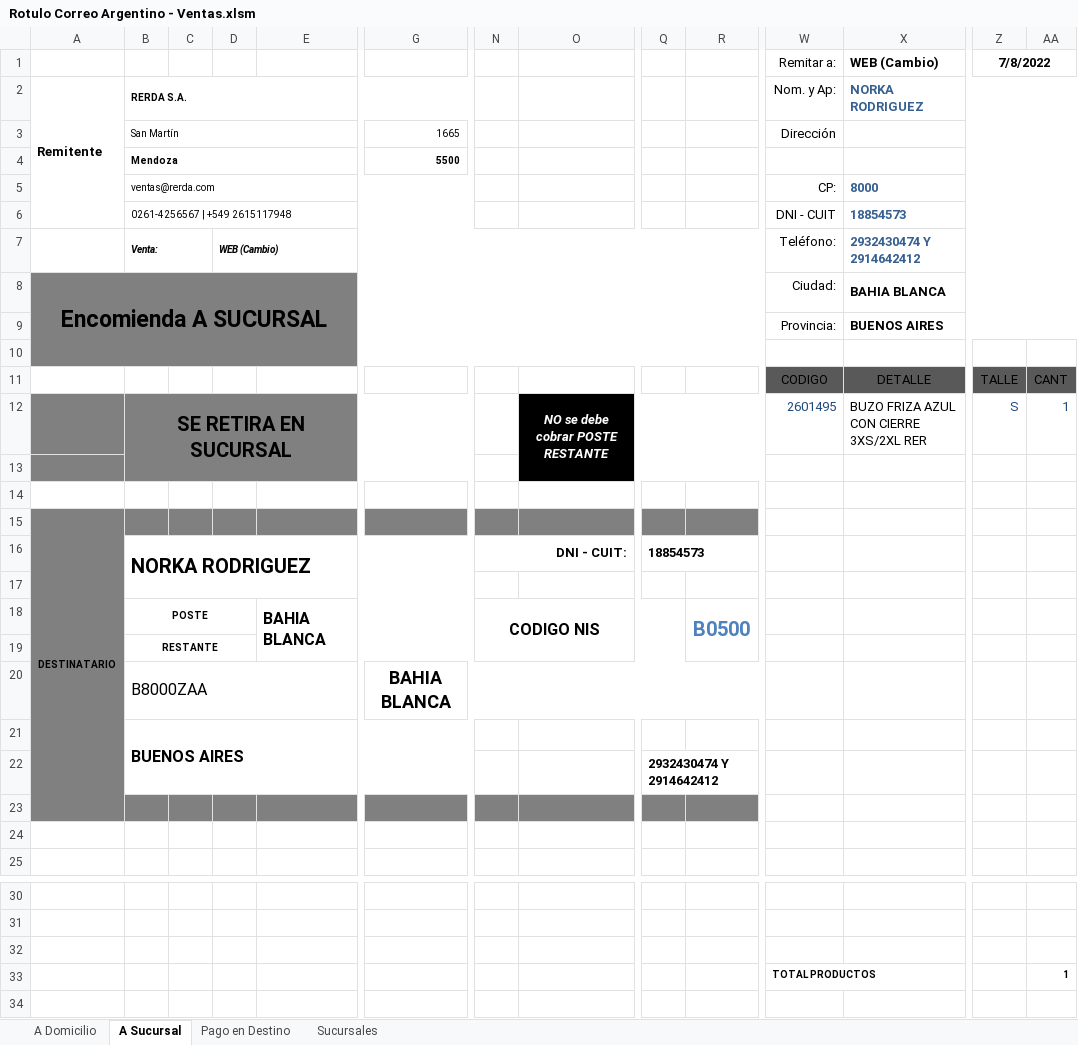
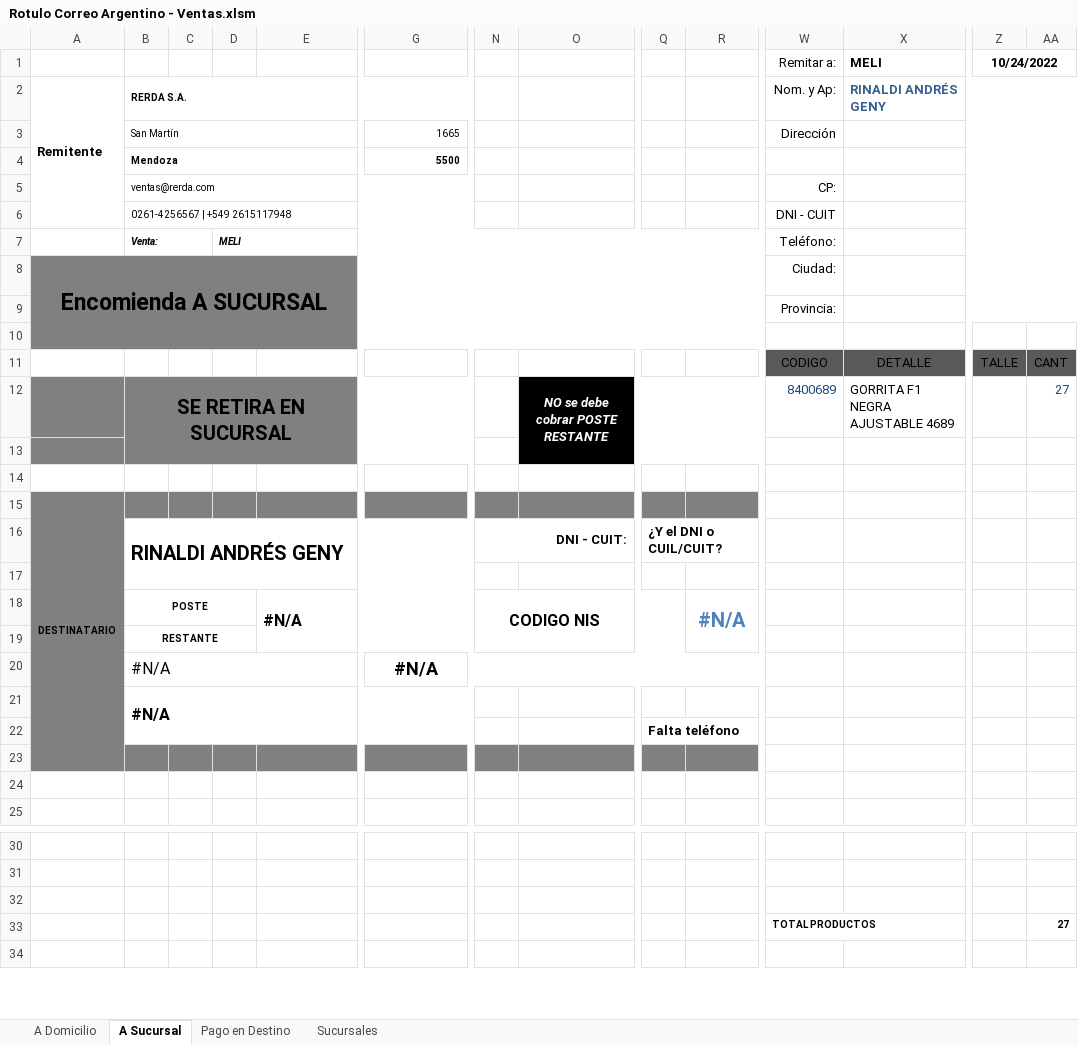
Before and after one commit to edgardoraul/Planilla-Viajantes, an Excel workbook: Rotulo Correo Argentino - Ventas.xlsm, sheet A Sucursal, drawn as a sheet; only a part is shown, gaps mark what is left out; values as stored, in another font and other column widths than the file's, no borders; charts and pictures and table styles not drawn; removed rows and columns are numbered as before the commit, all else as after; rows hold the shown columns only; the diff names each change by its address in the sheet, - before the commit and + after, or states it on an @@ line.

```diff
--- a/Rotulo Correo Argentino - Ventas.xlsm (sheet A Sucursal)
+++ b/Rotulo Correo Argentino - Ventas.xlsm (sheet A Sucursal)
-row 1:  |  |  |  |  |  |  |  |  |  | Remitar a: | WEB (Cambio) | 7/8/2022
+row 1:  |  |  |  |  |  |  |  |  |  | Remitar a: | MELI | 10/24/2022
-X2: NORKA RODRIGUEZ
+X2: RINALDI ANDRÉS GENY
-X5: 8000
+X5: (empty)
-X6: 18854573
+X6: (empty)
-D7: WEB (Cambio)
+D7: MELI
-X7: 2932430474 Y 2914642412
+X7: (empty)
-X8: BAHIA BLANCA
+X8: (empty)
-X9: BUENOS AIRES
+X9: (empty)
-row 12:  | SE RETIRA EN SUCURSAL |  |  |  |  |  | NO se debe cobrar POSTE RESTANTE |  |  | 2601495 | BUZO FRIZA AZUL CON CIERRE 3XS/2XL RER | S | 1
+row 12:  | SE RETIRA EN SUCURSAL |  |  |  |  |  | NO se debe cobrar POSTE RESTANTE |  |  | 8400689 | GORRITA F1 NEGRA AJUSTABLE 4689 |  | 27
-row 16:  | NORKA RODRIGUEZ |  |  |  |  | DNI - CUIT: |  | 18854573
+row 16:  | RINALDI ANDRÉS GENY |  |  |  |  | DNI - CUIT: |  | ¿Y el DNI o CUIL/CUIT?
-E18: BAHIA BLANCA
+E18: #N/A
-R18: B0500
+R18: #N/A
-row 20:  | B8000ZAA |  |  |  | BAHIA BLANCA
+row 20:  | #N/A |  |  |  | #N/A
-B21: BUENOS AIRES
+B21: #N/A
-Q22: 2932430474 Y 2914642412
+Q22: Falta teléfono
-AA33: 1
+AA33: 27
```
Also changed, not shown: sheet A Domicilio, sheet Pago en Destino, sheet Sucursales.
